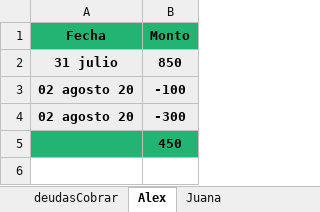
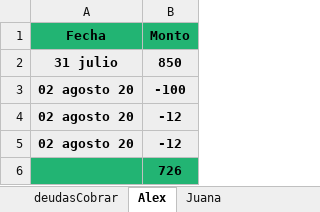
Before and after one commit to Alisbasa/EPIC-MOUNTAIN-SYSTEM, an Excel workbook: JavaApplication19/src/excel/DeudasC.xlsx, sheet Alex, drawn as a sheet; values as stored, in another font and other column widths than the file's, no borders; addresses are those after the commit; the diff names each change by its address in the sheet, - before the commit and + after, or states it on an @@ line.

```diff
--- a/JavaApplication19/src/excel/DeudasC.xlsx (sheet Alex)
+++ b/JavaApplication19/src/excel/DeudasC.xlsx (sheet Alex)
-B4 (Monto): -300
+B4 (Monto): -12
+row 5: 02 agosto 20 | -12
-B6 (Monto): 450
+B6 (Monto): 726
```
Also changed, not shown: JavaApplication19/src/excel/DeudasP.xlsx, JavaApplication19/src/excel/Inventario.xlsx, 4 other files.
